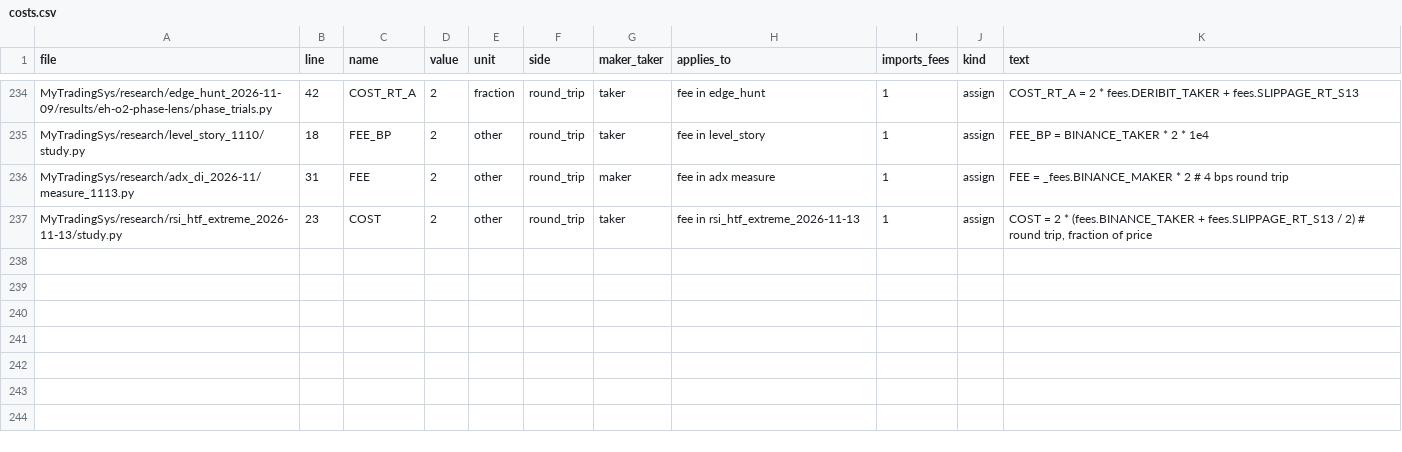
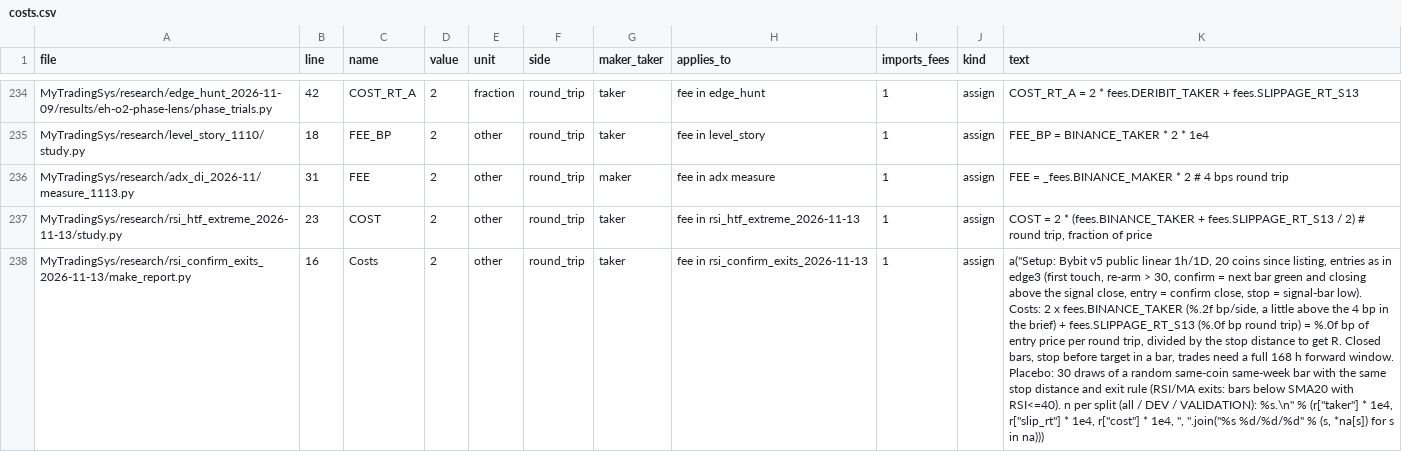
Before and after one commit to jishusharma/mts, a CSV file: MyTradingSys/research/dsa_backtest_audit_2026-10-16/scripts/T06/costs.csv, drawn as a sheet; only a part is shown, gaps mark what is left out; the diff names each change by its address in the sheet, - before the commit and + after, or states it on an @@ line.

```diff
--- a/MyTradingSys/research/dsa_backtest_audit_2026-10-16/scripts/T06/costs.csv
+++ b/MyTradingSys/research/dsa_backtest_audit_2026-10-16/scripts/T06/costs.csv
+row 238: MyTradingSys/research/rsi_confirm_exits_2026-11-13/make_report.py | 16 | Costs | 2 | other | round_trip | taker | fee in rsi_confirm_exits_2026-11-13 | 1 | assign | a("Setup: Bybit v5 public linear 1h/1D, 20 coins since listing, entries as in edge3 (first touch, re-arm > 30, confirm = next bar green and closing above the signal close, entry = confirm close, stop = signal-bar low). Costs: 2 x fees.BINANCE_TAKER (%.2f bp/side, a little above the 4 bp in the brief) + fees.SLIPPAGE_RT_S13 (%.0f bp round trip) = %.0f bp of entry price per round trip, divided by the stop distance to get R. Closed bars, stop before target in a bar, trades need a full 168 h forward window. Placebo: 30 draws of a random same-coin same-week bar with the same stop distance and exit rule (RSI/MA exits: bars below SMA20 with RSI<=40). n per split (all / DEV / VALIDATION): %s.\n" % (r["taker"] * 1e4, r["slip_rt"] * 1e4, r["cost"] * 1e4, ", ".join("%s %d/%d/%d" % (s, *na[s]) for s in na)))
```
Also changed, not shown: scripts/dev/extra_tests.tsv, scripts/dev/lookahead_allowlist.tsv, 3 other files.
